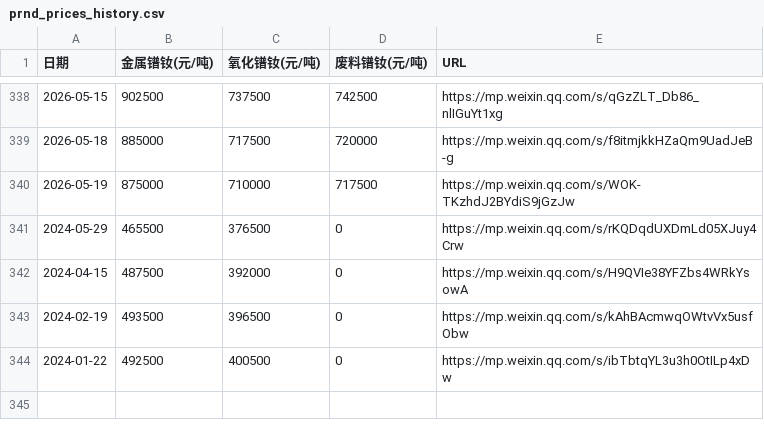
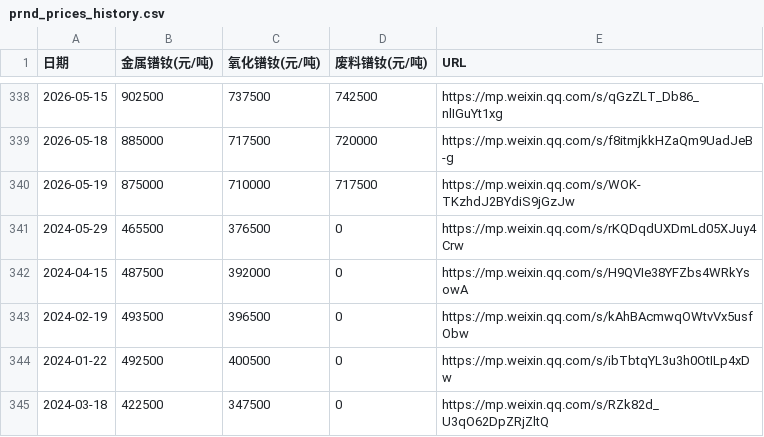
Before and after one commit to lingxizhi/prnd-price-site, a CSV file: src/data/prnd_prices_history.csv, drawn as a sheet; only a part is shown, gaps mark what is left out.

Commit message:
add price for 2024-03-18

```diff
--- a/src/data/prnd_prices_history.csv
+++ b/src/data/prnd_prices_history.csv
@@ -344 +344,2 @@
 2024-01-22,492500,400500,0,https://mp.weixin.qq.com/s/ibTbtqYL3u3h0OtILp4xDw
+2024-03-18,422500,347500,0,https://mp.weixin.qq.com/s/RZk82d_U3qO62DpZRjZltQ
```
Also changed, not shown: 1 other file.
